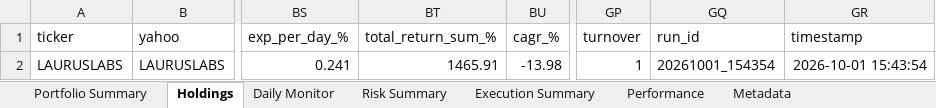
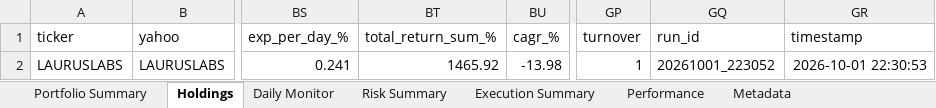
Before and after one commit to PavanSaiNekkala/Scanner, an Excel workbook: scanner_monitor/reports/latest/Portfolio_Report.xlsx, sheet Holdings, drawn as a sheet; only a part is shown, gaps mark what is left out; values as stored, in another font and other column widths than the file's, no borders; the diff names each change by its address in the sheet, - before the commit and + after, or states it on an @@ line.

```diff
--- a/scanner_monitor/reports/latest/Portfolio_Report.xlsx (sheet Holdings)
+++ b/scanner_monitor/reports/latest/Portfolio_Report.xlsx (sheet Holdings)
-BT2 (total_return_sum_%): 1465.91
+BT2 (total_return_sum_%): 1465.92
-GQ2 (run_id): 20261001_154354
+GQ2 (run_id): 20261001_223052
-GR2 (timestamp): 2026-10-01 15:43:54
+GR2 (timestamp): 2026-10-01 22:30:53
```
Also changed, not shown: sheet Risk Summary, sheet Metadata, sheet Daily Monitor, 14 other files.
